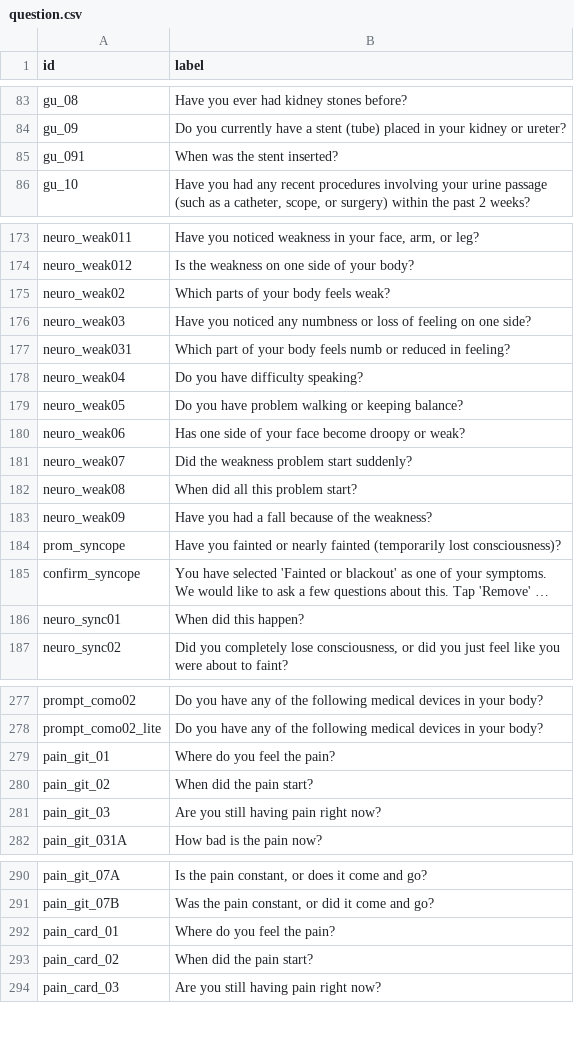
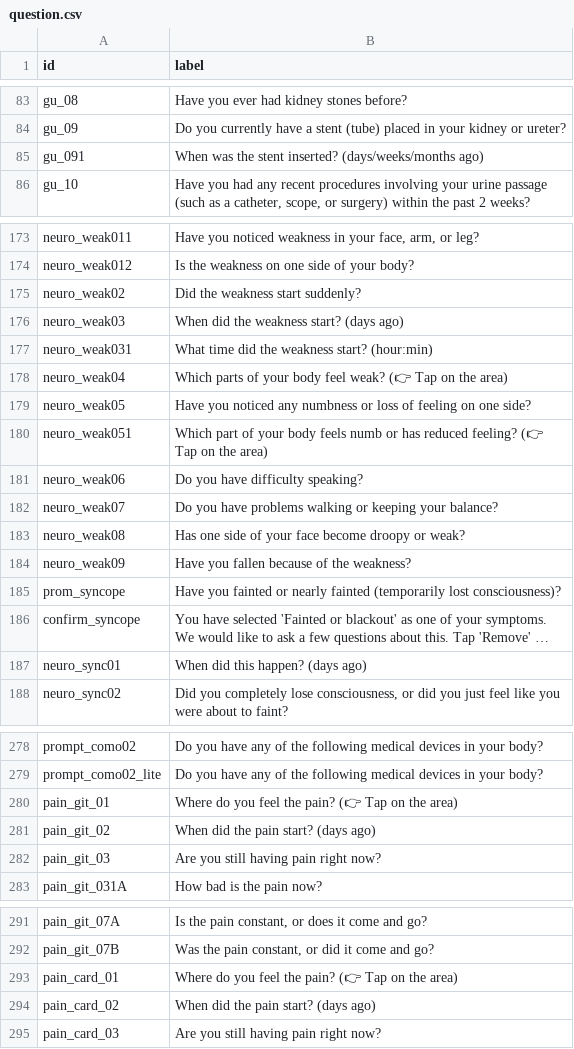
Before and after one commit to weihan007LOO/ed_riskdetection, a CSV file: frontend/public/question.csv, drawn as a sheet; only a part is shown, gaps mark what is left out; long unchanged cells end in …; addresses are those after the commit; the diff covers the shown part only; the diff names each change by its address in the sheet, - before the commit and + after, or states it on an @@ line.

Commit message:
Fix question logic neuro_weak and imported 3d human model

```diff
--- a/frontend/public/question.csv
+++ b/frontend/public/question.csv
-B85 (label): When was the stent inserted?
+B85 (label): When was the stent inserted? (days/weeks/months ago)
-B175 (label): Which parts of your body feels weak?
+B175 (label): Did the weakness start suddenly?
-B176 (label): Have you noticed any numbness or loss of feeling on one side?
+B176 (label): When did the weakness start? (days ago)
-B177 (label): Which part of your body feels numb or reduced in feeling?
+B177 (label): What time did the weakness start? (hour:min)
-B178 (label): Do you have difficulty speaking?
+B178 (label): Which parts of your body feel weak? (👉 Tap on the area)
-B179 (label): Do you have problem walking or keeping balance?
+B179 (label): Have you noticed any numbness or loss of feeling on one side?
+row 180: neuro_weak051 | Which part of your body feels numb or has reduced feeling? (👉 Tap on the area)
-B181 (label): Has one side of your face become droopy or weak?
+B181 (label): Do you have difficulty speaking?
-B182 (label): Did the weakness problem start suddenly?
+B182 (label): Do you have problems walking or keeping your balance?
-B183 (label): When did all this problem start?
+B183 (label): Has one side of your face become droopy or weak?
-B184 (label): Have you had a fall because of the weakness?
+B184 (label): Have you fallen because of the weakness?
-B187 (label): When did this happen?
+B187 (label): When did this happen? (days ago)
-B280 (label): Where do you feel the pain?
+B280 (label): Where do you feel the pain? (👉 Tap on the area)
-B281 (label): When did the pain start?
+B281 (label): When did the pain start? (days ago)
-B293 (label): Where do you feel the pain?
+B293 (label): Where do you feel the pain? (👉 Tap on the area)
-B294 (label): When did the pain start?
+B294 (label): When did the pain start? (days ago)
```
Also changed, not shown: 13 edited cells elsewhere in this file, 10 other files.
